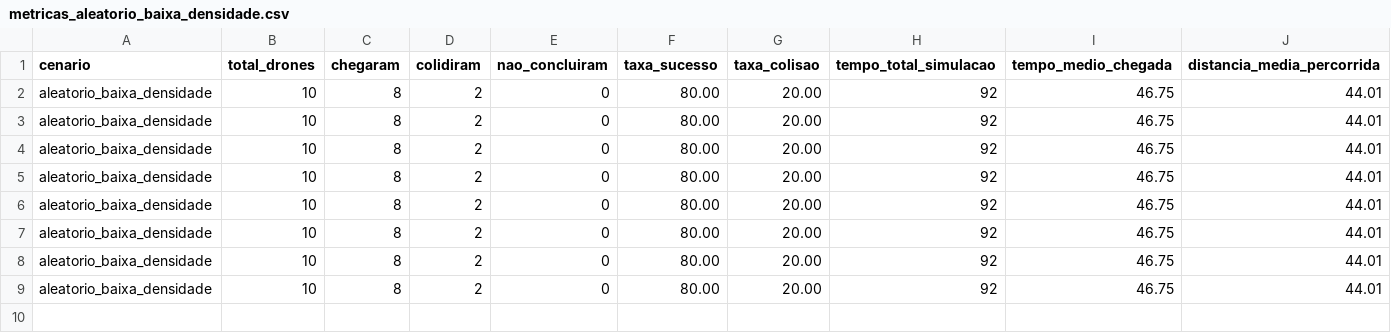
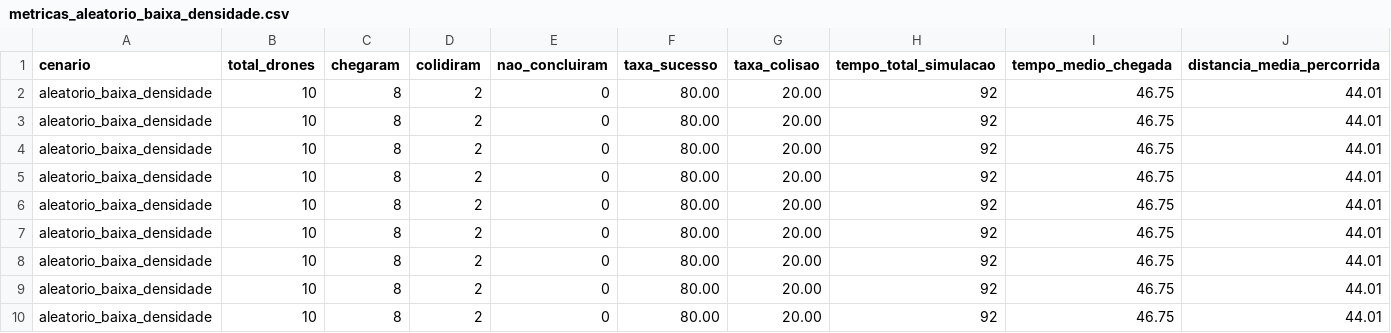
Before and after one commit to RaisSousaa/Trabalho5-Topicos, a CSV file: results/metricas_aleatorio_baixa_densidade.csv, drawn as a sheet; the diff names each change by its address in the sheet, - before the commit and + after, or states it on an @@ line.

```diff
--- a/results/metricas_aleatorio_baixa_densidade.csv
+++ b/results/metricas_aleatorio_baixa_densidade.csv
+row 10: aleatorio_baixa_densidade | 10 | 8 | 2 | 0 | 80.00 | 20.00 | 92 | 46.75 | 44.01
```
Also changed, not shown: results/metricas_aleatorio_alta_densidade.csv, results/metricas_aleatorio_media_densidade.csv, 14 other files.
